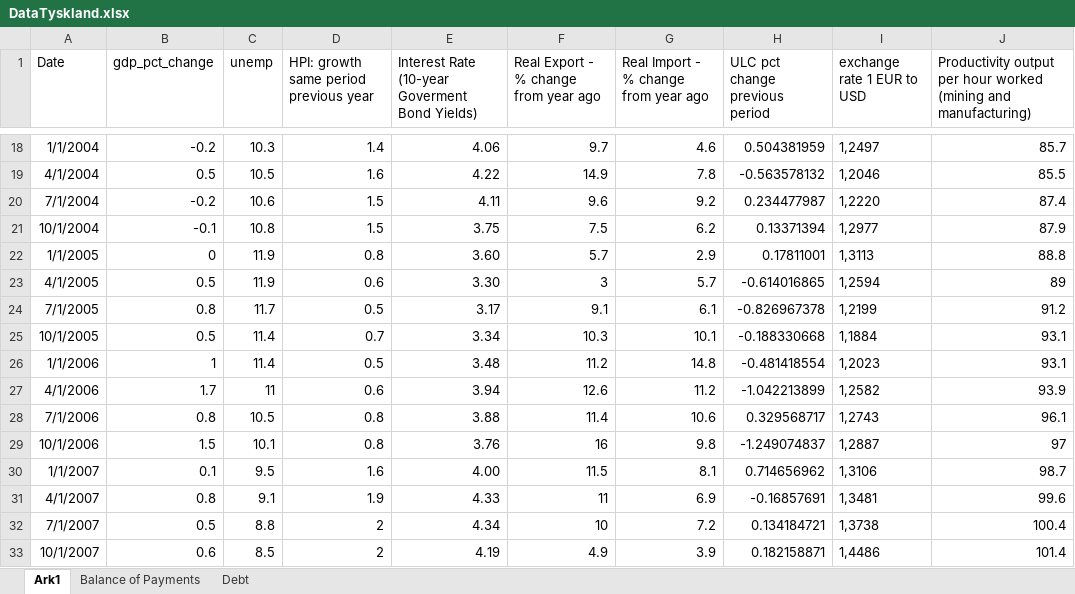
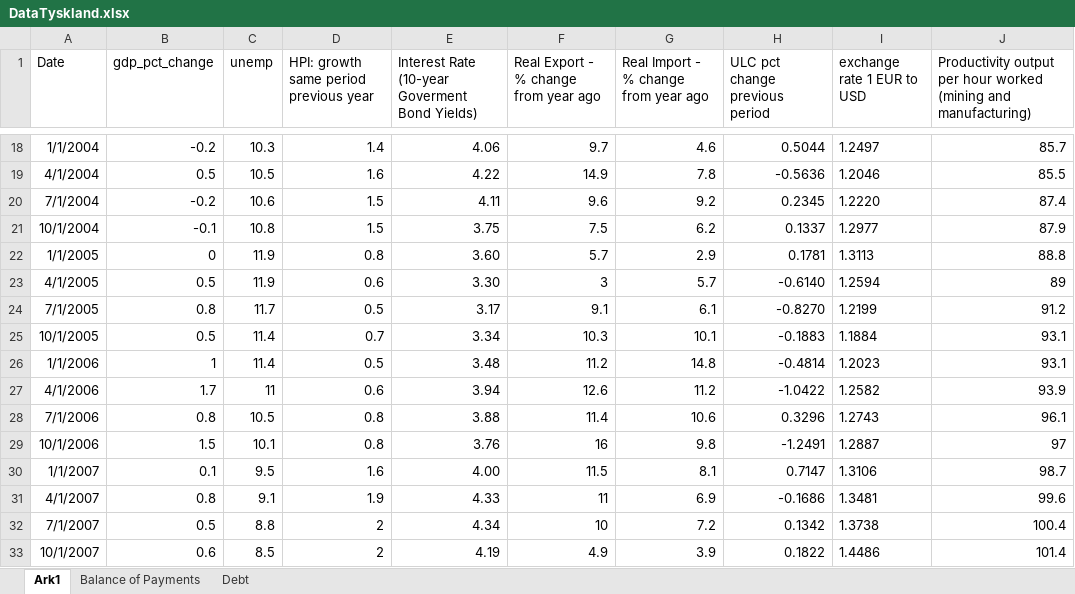
Before and after one commit to SimonHedegaard/projekteksamen, an Excel workbook: DataTyskland.xlsx, sheet Ark1, drawn as a sheet; only a part is shown, gaps mark what is left out; values as stored, in another font and other column widths than the file's, no borders; the diff covers the shown part only; the diff names each change by its address in the sheet, - before the commit and + after, or states it on an @@ line.

```diff
--- a/DataTyskland.xlsx (sheet Ark1)
+++ b/DataTyskland.xlsx (sheet Ark1)
-H18 (ULC pct change previous period): 0.504381959
+H18 (ULC pct change previous period): 0.5044
-I18 (exchange rate 1 EUR to USD): 1,2497
+I18 (exchange rate 1 EUR to USD): 1.2497
-H19 (ULC pct change previous period): -0.563578132
+H19 (ULC pct change previous period): -0.5636
-I19 (exchange rate 1 EUR to USD): 1,2046
+I19 (exchange rate 1 EUR to USD): 1.2046
-H20 (ULC pct change previous period): 0.234477987
+H20 (ULC pct change previous period): 0.2345
-I20 (exchange rate 1 EUR to USD): 1,2220
+I20 (exchange rate 1 EUR to USD): 1.2220
-H21 (ULC pct change previous period): 0.13371394
+H21 (ULC pct change previous period): 0.1337
-I21 (exchange rate 1 EUR to USD): 1,2977
+I21 (exchange rate 1 EUR to USD): 1.2977
-H22 (ULC pct change previous period): 0.17811001
+H22 (ULC pct change previous period): 0.1781
-I22 (exchange rate 1 EUR to USD): 1,3113
+I22 (exchange rate 1 EUR to USD): 1.3113
-H23 (ULC pct change previous period): -0.614016865
+H23 (ULC pct change previous period): -0.6140
-I23 (exchange rate 1 EUR to USD): 1,2594
+I23 (exchange rate 1 EUR to USD): 1.2594
-H24 (ULC pct change previous period): -0.826967378
+H24 (ULC pct change previous period): -0.8270
-I24 (exchange rate 1 EUR to USD): 1,2199
+I24 (exchange rate 1 EUR to USD): 1.2199
-H25 (ULC pct change previous period): -0.188330668
+H25 (ULC pct change previous period): -0.1883
-I25 (exchange rate 1 EUR to USD): 1,1884
+I25 (exchange rate 1 EUR to USD): 1.1884
-H26 (ULC pct change previous period): -0.481418554
+H26 (ULC pct change previous period): -0.4814
-I26 (exchange rate 1 EUR to USD): 1,2023
+I26 (exchange rate 1 EUR to USD): 1.2023
-H27 (ULC pct change previous period): -1.042213899
+H27 (ULC pct change previous period): -1.0422
-I27 (exchange rate 1 EUR to USD): 1,2582
+I27 (exchange rate 1 EUR to USD): 1.2582
-H28 (ULC pct change previous period): 0.329568717
+H28 (ULC pct change previous period): 0.3296
-I28 (exchange rate 1 EUR to USD): 1,2743
+I28 (exchange rate 1 EUR to USD): 1.2743
-H29 (ULC pct change previous period): -1.249074837
+H29 (ULC pct change previous period): -1.2491
-I29 (exchange rate 1 EUR to USD): 1,2887
+I29 (exchange rate 1 EUR to USD): 1.2887
-H30 (ULC pct change previous period): 0.714656962
+H30 (ULC pct change previous period): 0.7147
-I30 (exchange rate 1 EUR to USD): 1,3106
+I30 (exchange rate 1 EUR to USD): 1.3106
-H31 (ULC pct change previous period): -0.16857691
+H31 (ULC pct change previous period): -0.1686
-I31 (exchange rate 1 EUR to USD): 1,3481
+I31 (exchange rate 1 EUR to USD): 1.3481
-H32 (ULC pct change previous period): 0.134184721
+H32 (ULC pct change previous period): 0.1342
-I32 (exchange rate 1 EUR to USD): 1,3738
+I32 (exchange rate 1 EUR to USD): 1.3738
-H33 (ULC pct change previous period): 0.182158871
+H33 (ULC pct change previous period): 0.1822
-I33 (exchange rate 1 EUR to USD): 1,4486
+I33 (exchange rate 1 EUR to USD): 1.4486
```
Also changed, not shown: 159 edited cells elsewhere in this sheet, 7 other files.
